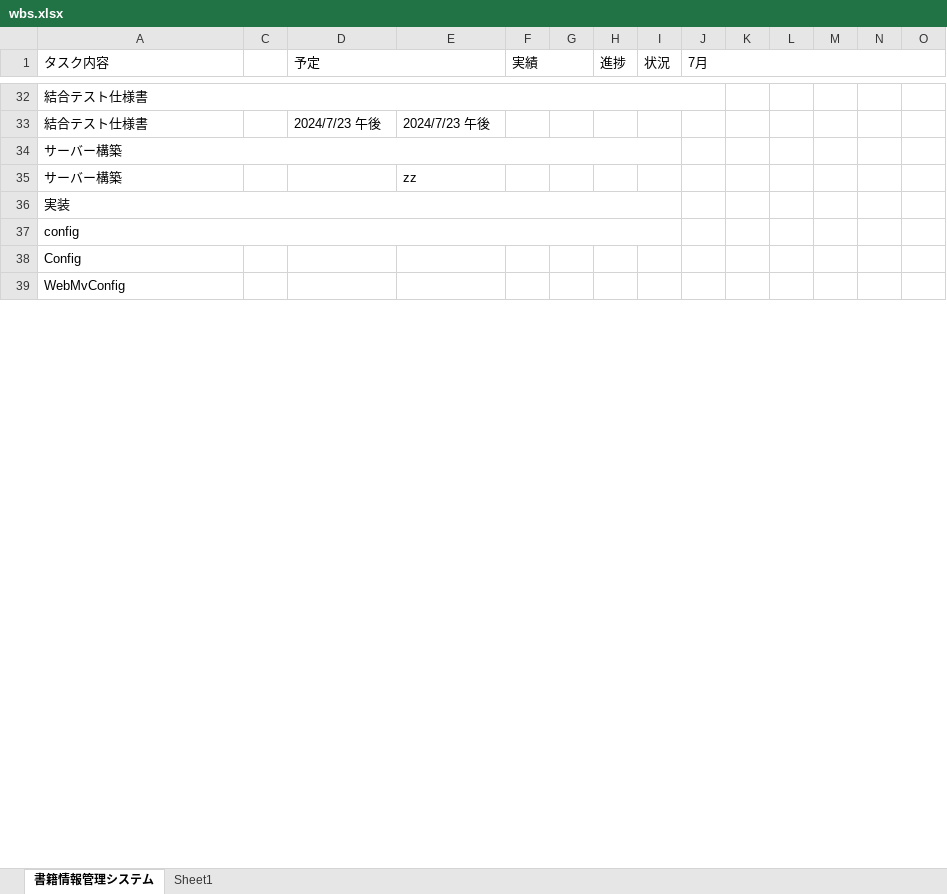
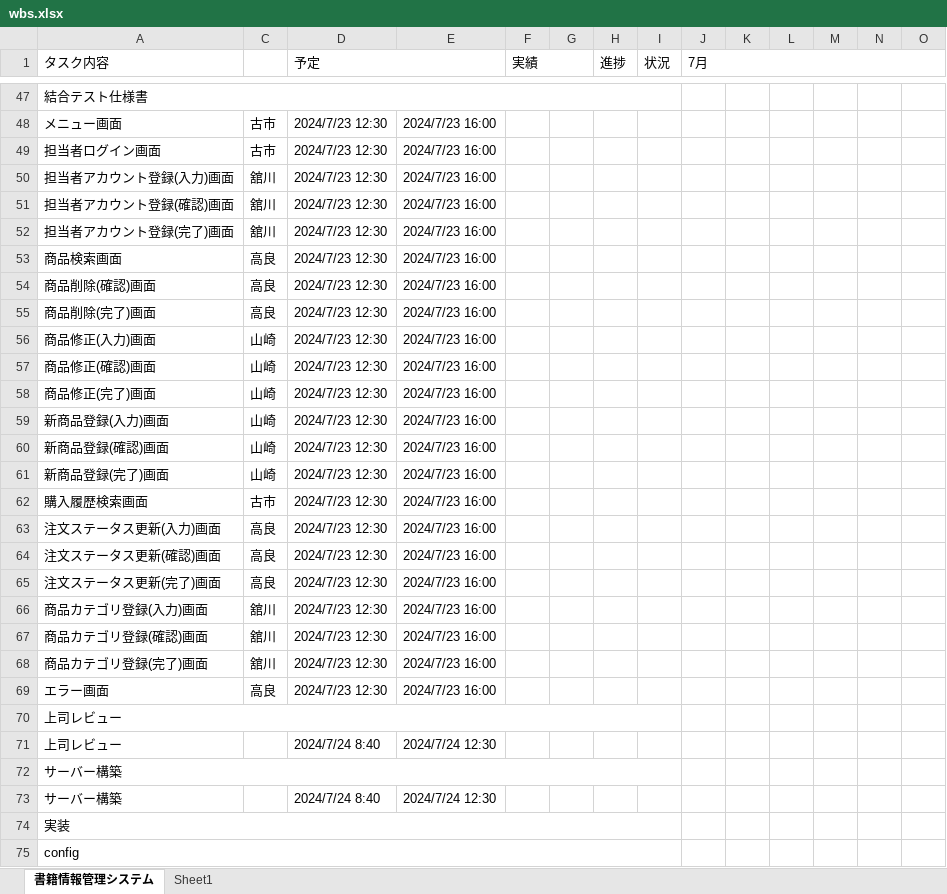
Before and after one commit to kanavii3333/ec-b, an Excel workbook: plan/wbs/wbs.xlsx, sheet 書籍情報管理システム, drawn as a sheet; only a part is shown, gaps mark what is left out; the shorter side is filled out with more unchanged rows; values as stored, in another font and other column widths than the file's, no cell formats; charts and pictures not drawn; removed rows and columns are numbered as before the commit, all else as after; rows hold the shown columns only; the diff covers the shown part only; the diff names each change by its address in the sheet, - before the commit and + after, or states it on an @@ line.

```diff
--- a/plan/wbs/wbs.xlsx (sheet 書籍情報管理システム)
+++ b/plan/wbs/wbs.xlsx (sheet 書籍情報管理システム)
-A32:J32 merged
+A47:I47 merged
-row 33: 結合テスト仕様書 |  | 2024/7/23 午後 | 2024/7/23 午後
+row 48: メニュー画面 | 古市 | 2024/7/23 12:30 | 2024/7/23 16:00
+row 49: 担当者ログイン画面 | 古市 | 2024/7/23 12:30 | 2024/7/23 16:00
+row 50: 担当者アカウント登録(入力)画面 | 舘川 | 2024/7/23 12:30 | 2024/7/23 16:00
+row 51: 担当者アカウント登録(確認)画面 | 舘川 | 2024/7/23 12:30 | 2024/7/23 16:00
+row 52: 担当者アカウント登録(完了)画面 | 舘川 | 2024/7/23 12:30 | 2024/7/23 16:00
+row 53: 商品検索画面 | 高良 | 2024/7/23 12:30 | 2024/7/23 16:00
+row 54: 商品削除(確認)画面 | 高良 | 2024/7/23 12:30 | 2024/7/23 16:00
+row 55: 商品削除(完了)画面 | 高良 | 2024/7/23 12:30 | 2024/7/23 16:00
+row 56: 商品修正(入力)画面 | 山崎 | 2024/7/23 12:30 | 2024/7/23 16:00
+row 57: 商品修正(確認)画面 | 山崎 | 2024/7/23 12:30 | 2024/7/23 16:00
+row 58: 商品修正(完了)画面 | 山崎 | 2024/7/23 12:30 | 2024/7/23 16:00
+row 59: 新商品登録(入力)画面 | 山崎 | 2024/7/23 12:30 | 2024/7/23 16:00
+row 60: 新商品登録(確認)画面 | 山崎 | 2024/7/23 12:30 | 2024/7/23 16:00
+row 61: 新商品登録(完了)画面 | 山崎 | 2024/7/23 12:30 | 2024/7/23 16:00
+row 62: 購入履歴検索画面 | 古市 | 2024/7/23 12:30 | 2024/7/23 16:00
+row 63: 注文ステータス更新(入力)画面 | 高良 | 2024/7/23 12:30 | 2024/7/23 16:00
+row 64: 注文ステータス更新(確認)画面 | 高良 | 2024/7/23 12:30 | 2024/7/23 16:00
+row 65: 注文ステータス更新(完了)画面 | 高良 | 2024/7/23 12:30 | 2024/7/23 16:00
+row 66: 商品カテゴリ登録(入力)画面 | 舘川 | 2024/7/23 12:30 | 2024/7/23 16:00
+row 67: 商品カテゴリ登録(確認)画面 | 舘川 | 2024/7/23 12:30 | 2024/7/23 16:00
+row 68: 商品カテゴリ登録(完了)画面 | 舘川 | 2024/7/23 12:30 | 2024/7/23 16:00
+row 69: エラー画面 | 高良 | 2024/7/23 12:30 | 2024/7/23 16:00
+row 70: 上司レビュー
+row 71: 上司レビュー |  | 2024/7/24 8:40 | 2024/7/24 12:30
-D73 (予定): (empty)
+D73 (予定): 2024/7/24 8:40
-E73: zz
+E73: 2024/7/24 12:30
```
Also changed, not shown: 18 added rows, 7 removed rows and 58 edited cells elsewhere in this sheet, cell formats, charts or pictures.
